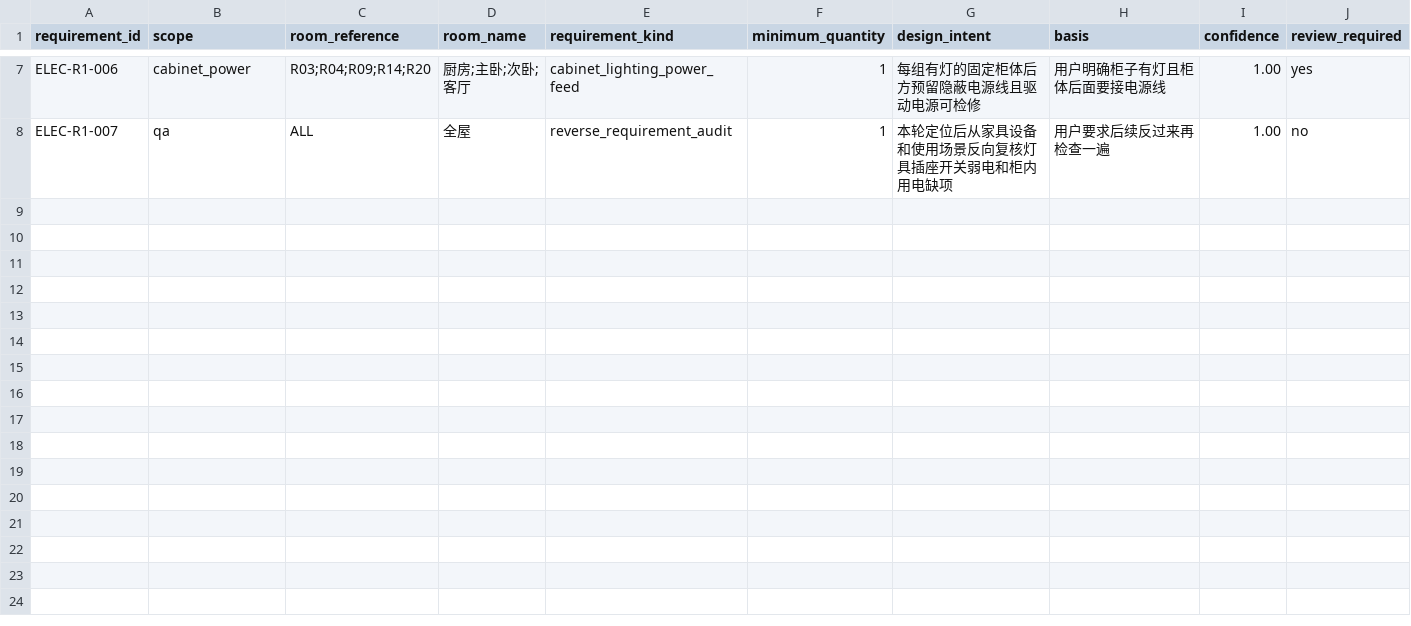
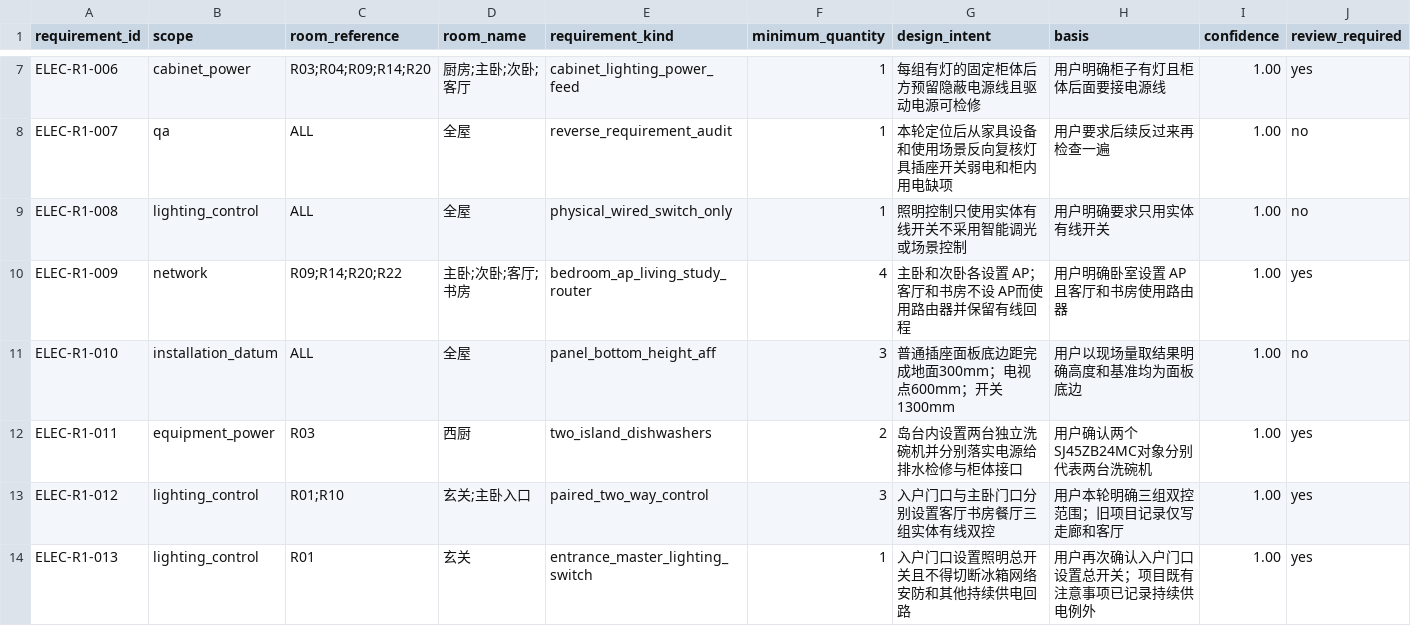
Before and after one commit to Weihan96/2504-GBTB-Yanlord-Zhuhai, a CSV file: pipeline/decisions/elec-renovation-requirements.csv, drawn as a sheet; only a part is shown, gaps mark what is left out; rows hold the shown columns only; the diff names each change by its address in the sheet, - before the commit and + after, or states it on an @@ line.

Commit message:
Compile confirmed electrical control and network rules
- Record wired-only switching, panel-bottom mounting datums, bedroom AP and living/study router roles, paired doorway controls, and two separate island dishwashers.

- Generate E-302/E-304 coordination zones and keep all 13 DEMOLISH walls hidden in the true-depth Blender electrical review.

- Validate the electrical candidate compilers with 9 focused tests; the formal IFC SHA-256 remains unchanged.

```diff
--- a/pipeline/decisions/elec-renovation-requirements.csv
+++ b/pipeline/decisions/elec-renovation-requirements.csv
+row 9: ELEC-R1-008 | lighting_control | ALL | 全屋 | physical_wired_switch_only | 1 | 照明控制只使用实体有线开关不采用智能调光或场景控制 | 用户明确要求只用实体有线开关 | 1.00 | no
+row 10: ELEC-R1-009 | network | R09;R14;R20;R22 | 主卧;次卧;客厅;书房 | bedroom_ap_living_study_router | 4 | 主卧和次卧各设置 AP；客厅和书房不设 AP而使用路由器并保留有线回程 | 用户明确卧室设置 AP且客厅和书房使用路由器 | 1.00 | yes
+row 11: ELEC-R1-010 | installation_datum | ALL | 全屋 | panel_bottom_height_aff | 3 | 普通插座面板底边距完成地面300mm；电视点600mm；开关1300mm | 用户以现场量取结果明确高度和基准均为面板底边 | 1.00 | no
+row 12: ELEC-R1-011 | equipment_power | R03 | 西厨 | two_island_dishwashers | 2 | 岛台内设置两台独立洗碗机并分别落实电源给排水检修与柜体接口 | 用户确认两个SJ45ZB24MC对象分别代表两台洗碗机 | 1.00 | yes
+row 13: ELEC-R1-012 | lighting_control | R01;R10 | 玄关;主卧入口 | paired_two_way_control | 3 | 入户门口与主卧门口分别设置客厅书房餐厅三组实体有线双控 | 用户本轮明确三组双控范围；旧项目记录仅写走廊和客厅 | 1.00 | yes
+row 14: ELEC-R1-013 | lighting_control | R01 | 玄关 | entrance_master_lighting_switch | 1 | 入户门口设置照明总开关且不得切断冰箱网络安防和其他持续供电回路 | 用户再次确认入户门口设置总开关；项目既有注意事项已记录持续供电例外 | 1.00 | yes
```
Also changed, not shown: pipeline/decisions/elec-existing-review.csv, pipeline/decisions/elec-room-program.csv, 19 other files.
